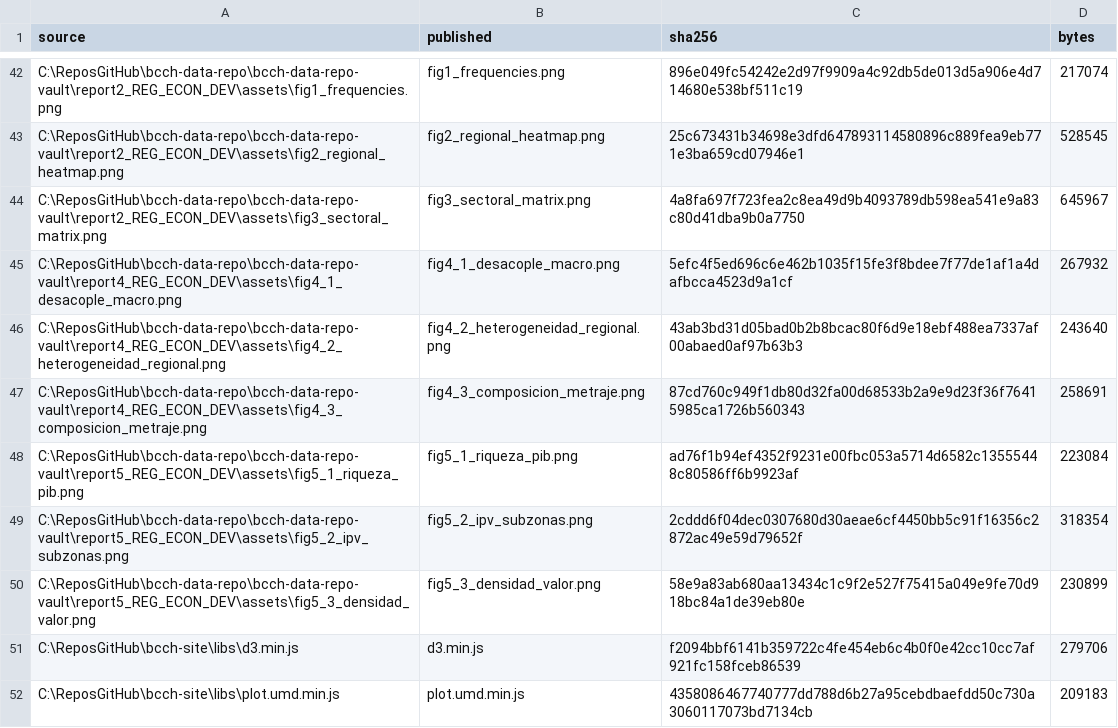
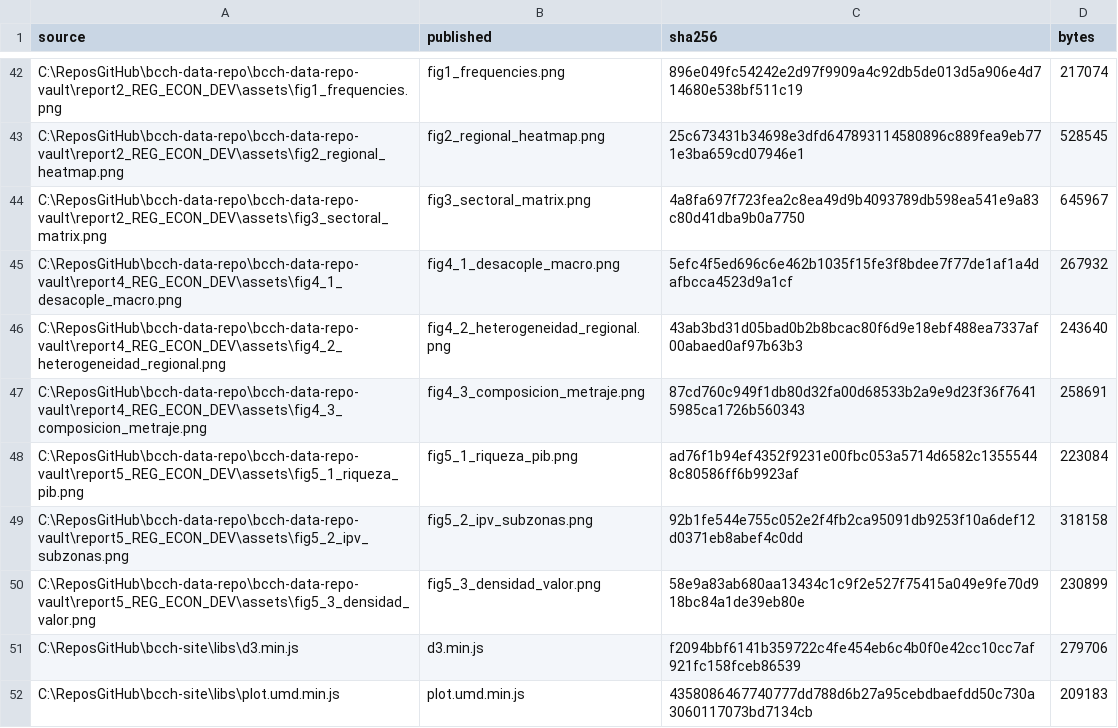
Before and after one commit to dpolancon/bcch-data-repo, a CSV file: asset_manifest.csv, drawn as a sheet; only a part is shown, gaps mark what is left out.

```diff
--- a/asset_manifest.csv
+++ b/asset_manifest.csv
@@ -48,3 +48,3 @@ C:\ReposGitHub\bcch-data-repo\bcch-data-repo-vault\report4_REG_ECON_DEV\assets\f
 C:\ReposGitHub\bcch-data-repo\bcch-data-repo-vault\report5_REG_ECON_DEV\assets\fig5_1_riqueza_pib.png,fig5_1_riqueza_pib.png,ad76f1b94ef4352f9231e00fbc053a5714d6582c13555448c80586ff6b9923af,223084
-C:\ReposGitHub\bcch-data-repo\bcch-data-repo-vault\report5_REG_ECON_DEV\assets\fig5_2_ipv_subzonas.png,fig5_2_ipv_subzonas.png,2cddd6f04dec0307680d30aeae6cf4450bb5c91f16356c2872ac49e59d79652f,318354
+C:\ReposGitHub\bcch-data-repo\bcch-data-repo-vault\report5_REG_ECON_DEV\assets\fig5_2_ipv_subzonas.png,fig5_2_ipv_subzonas.png,92b1fe544e755c052e2f4fb2ca95091db9253f10a6def12d0371eb8abef4c0dd,318158
 C:\ReposGitHub\bcch-data-repo\bcch-data-repo-vault\report5_REG_ECON_DEV\assets\fig5_3_densidad_valor.png,fig5_3_densidad_valor.png,58e9a83ab680aa13434c1c9f2e527f75415a049e9fe70d918bc84a1de39eb80e,230899
```
Also changed, not shown: 2 other files.
